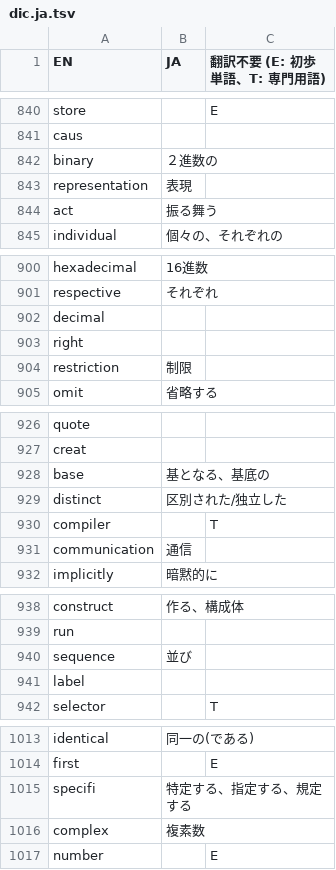
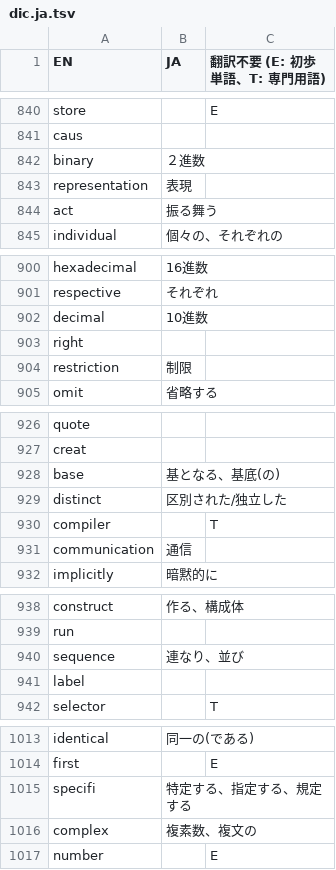
Before and after one commit to DQNEO/gospec-analyzer, a TSV file: data/dic.ja.tsv, drawn as a sheet; only a part is shown, gaps mark what is left out; the diff covers the shown part only.

```diff
--- a/data/dic.ja.tsv
+++ b/data/dic.ja.tsv
@@ -841,3 +841,3 @@ store		E
 caus		
-binary	２進数の	
+binary	２進数	
 representation	表現	
@@ -901,3 +901,3 @@ hexadecimal	16進数
 respective	それぞれ	
-decimal		
+decimal	10進数	
 right		
@@ -927,3 +927,3 @@ quote
 creat		
-base	基となる、基底の	
+base	基となる、基底(の)	
 distinct	区別された/独立した	
@@ -939,3 +939,3 @@ construct	作る、構成体
 run		
-sequence	並び	
+sequence	連なり、並び	
 label		
@@ -1015,3 +1015,3 @@ first		E
 specifi	特定する、指定する、規定する	
-complex	複素数	
+complex	複素数、複文の	
 number		E
```
Also changed, not shown: 22 edited cells elsewhere in this file.
